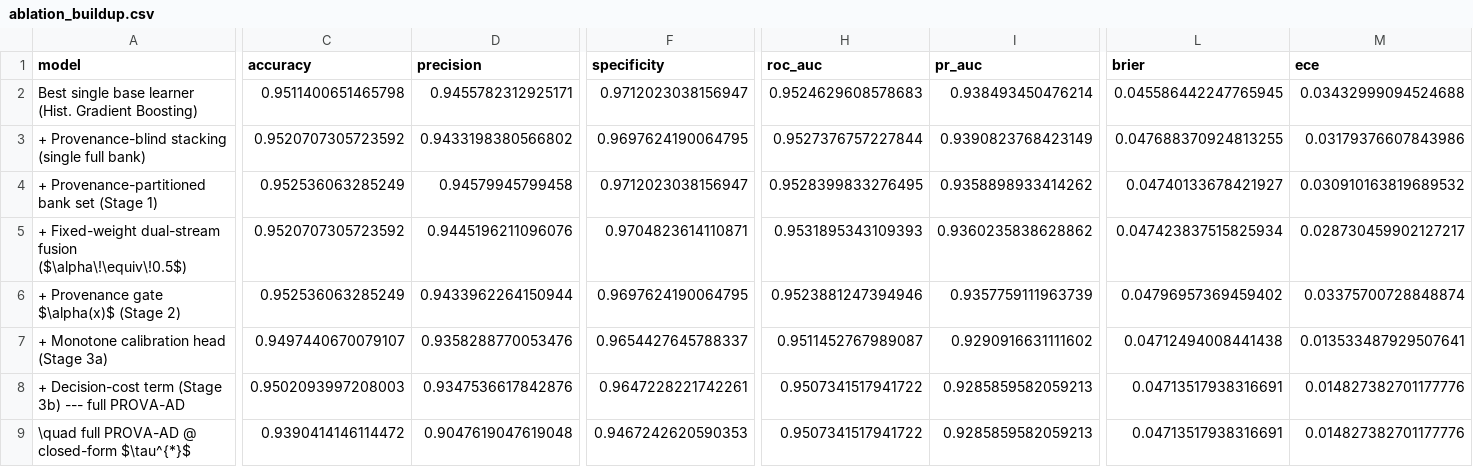
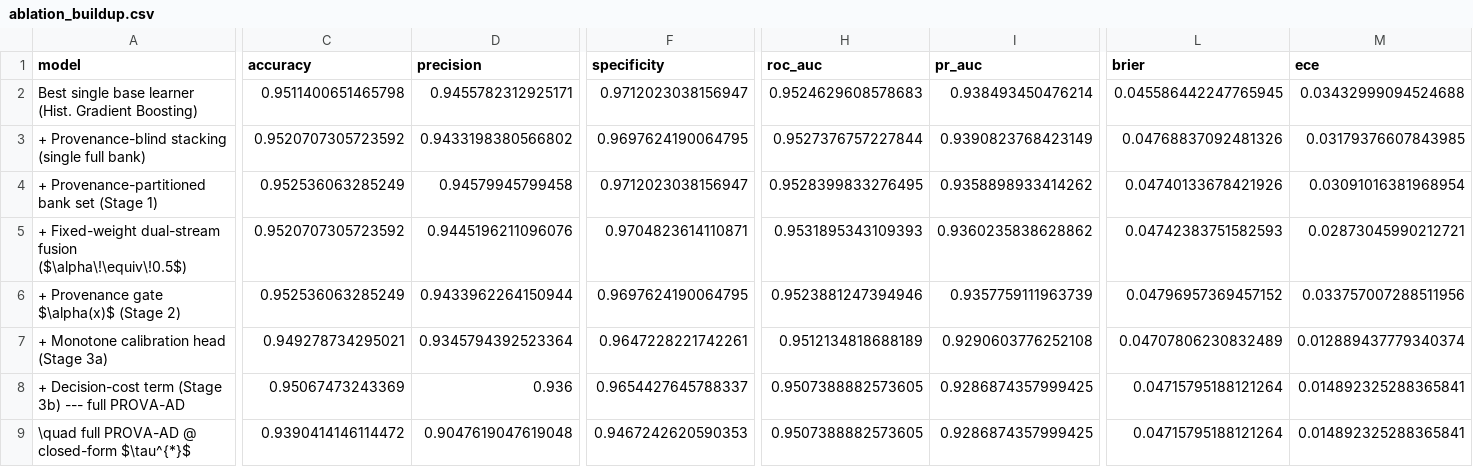
Before and after one commit to NaimaNijum/prova-ad, a CSV file: results/ablation_buildup.csv, drawn as a sheet; only a part is shown, gaps mark what is left out; the diff covers the shown part only; the diff names each change by its address in the sheet, - before the commit and + after, or states it on an @@ line.

```diff
--- a/results/ablation_buildup.csv
+++ b/results/ablation_buildup.csv
-L3 (brier): 0.047688370924813255
+L3 (brier): 0.04768837092481326
-M3 (ece): 0.03179376607843986
+M3 (ece): 0.03179376607843985
-L4 (brier): 0.04740133678421927
+L4 (brier): 0.04740133678421926
-M4 (ece): 0.030910163819689532
+M4 (ece): 0.03091016381968954
-L5 (brier): 0.047423837515825934
+L5 (brier): 0.04742383751582593
-M5 (ece): 0.028730459902127217
+M5 (ece): 0.02873045990212721
-L6 (brier): 0.04796957369459402
+L6 (brier): 0.04796957369457152
-M6 (ece): 0.03375700728848874
+M6 (ece): 0.033757007288511956
-C7 (accuracy): 0.9497440670079107
+C7 (accuracy): 0.949278734295021
-D7 (precision): 0.9358288770053476
+D7 (precision): 0.9345794392523364
-F7 (specificity): 0.9654427645788337
+F7 (specificity): 0.9647228221742261
-H7 (roc_auc): 0.9511452767989087
+H7 (roc_auc): 0.9512134818688189
-I7 (pr_auc): 0.9290916631111602
+I7 (pr_auc): 0.9290603776252108
-L7 (brier): 0.04712494008441438
+L7 (brier): 0.04707806230832489
-M7 (ece): 0.013533487929507641
+M7 (ece): 0.012889437779340374
-C8 (accuracy): 0.9502093997208003
+C8 (accuracy): 0.95067473243369
-D8 (precision): 0.9347536617842876
+D8 (precision): 0.936
-F8 (specificity): 0.9647228221742261
+F8 (specificity): 0.9654427645788337
-H8:H9 (roc_auc): 0.9507341517941722
+H8:H9 (roc_auc): 0.9507388882573605
-I8:I9 (pr_auc): 0.9285859582059213
+I8:I9 (pr_auc): 0.9286874357999425
-L8:L9 (brier): 0.04713517938316691
+L8:L9 (brier): 0.04715795188121264
-M8:M9 (ece): 0.014827382701177776
+M8:M9 (ece): 0.014892325288365841
```
Also changed, not shown: 12 edited cells elsewhere in this file, results/baselines_screening.csv, results/gate_per_patient.csv, 47 other files.
